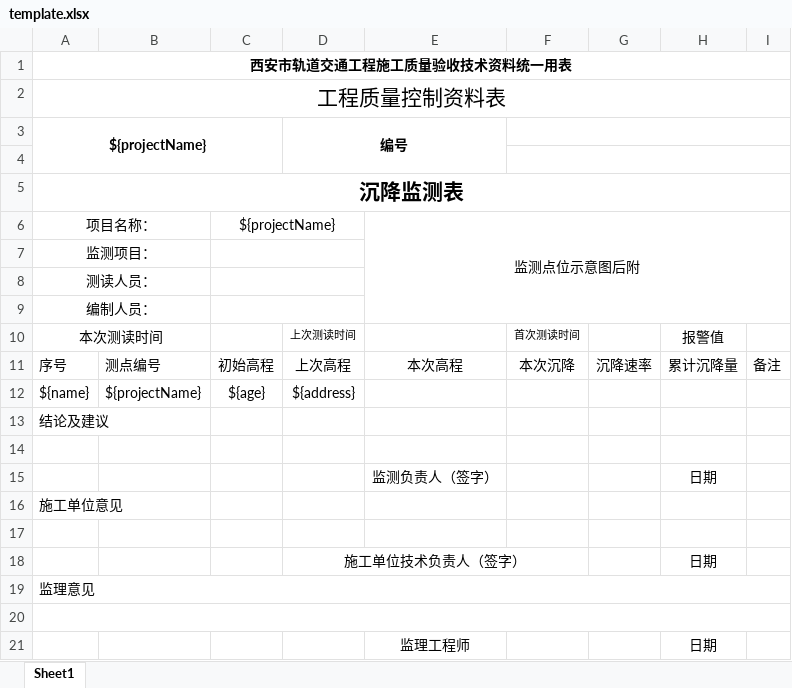
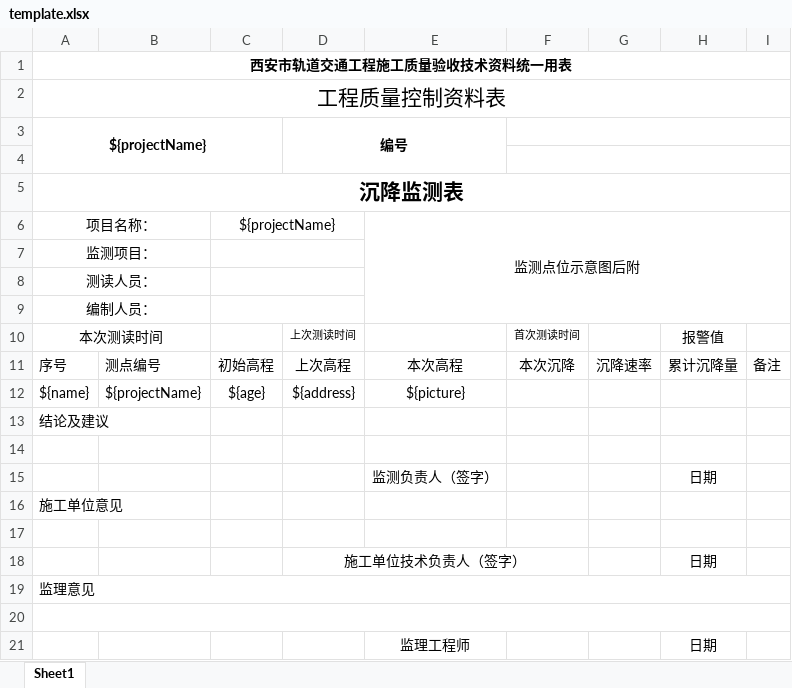
Before and after one commit to gaoleigreat/excel-poi, an Excel workbook: src/main/resources/template.xlsx, sheet Sheet1, drawn as a sheet; values as stored, in another font and other column widths than the file's, no borders; charts and pictures not drawn; the diff names each change by its address in the sheet, - before the commit and + after, or states it on an @@ line.

```diff
--- a/src/main/resources/template.xlsx (sheet Sheet1)
+++ b/src/main/resources/template.xlsx (sheet Sheet1)
-E12: (empty)
+E12: ${picture}
```
Also changed, not shown: 13 other files.
